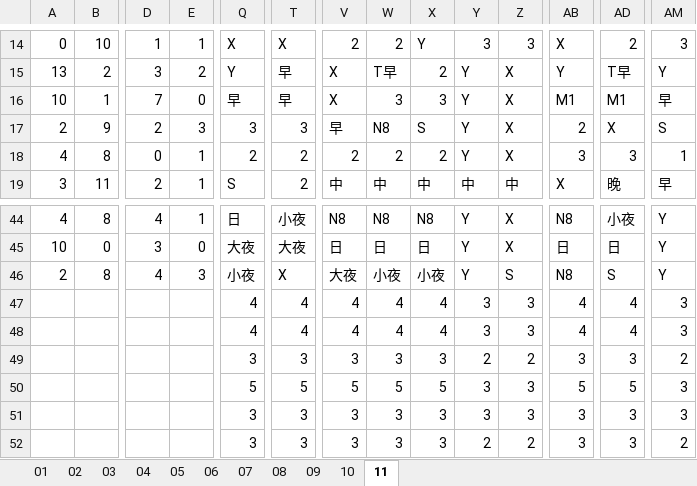
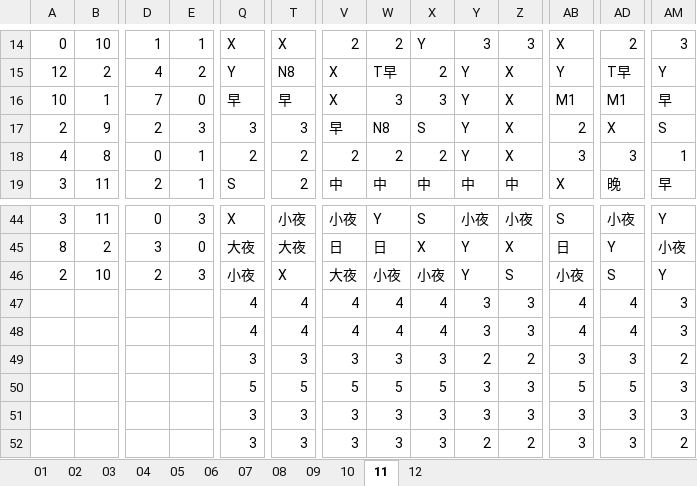
Before and after one commit to JasonHsuFet/Working_Shift, an Excel workbook: All_2025.xlsx, sheet 11, drawn as a sheet; only a part is shown, gaps mark what is left out; values as stored, in another font and other column widths than the file's, no cell formats; conditional formats not drawn; the diff covers the shown part only; the diff names each change by its address in the sheet, - before the commit and + after, or states it on an @@ line.

```diff
--- a/All_2025.xlsx (sheet 11)
+++ b/All_2025.xlsx (sheet 11)
+sheet tab: 12
-A15: 13
+A15: 12
-D15: 3
+D15: 4
-T15: 早
+T15: N8
-A44: 4
+A44: 3
-B44: 8
+B44: 11
-D44: 4
+D44: 0
-E44: 1
+E44: 3
-Q44: 日
+Q44: X
-V44: N8
+V44: 小夜
-W44: N8
+W44: Y
-X44: N8
+X44: S
-Y44: Y
+Y44: 小夜
-Z44: X
+Z44: 小夜
-AB44: N8
+AB44: S
-A45: 10
+A45: 8
-B45: 0
+B45: 2
-X45: 日
+X45: X
-AD45: 日
+AD45: Y
-AM45: Y
+AM45: 小夜
-B46: 8
+B46: 10
-D46: 4
+D46: 2
-AB46: N8
+AB46: 小夜
```
Also changed, not shown: 125 edited cells elsewhere in this sheet, sheet 10, cell formats, hidden cells.
